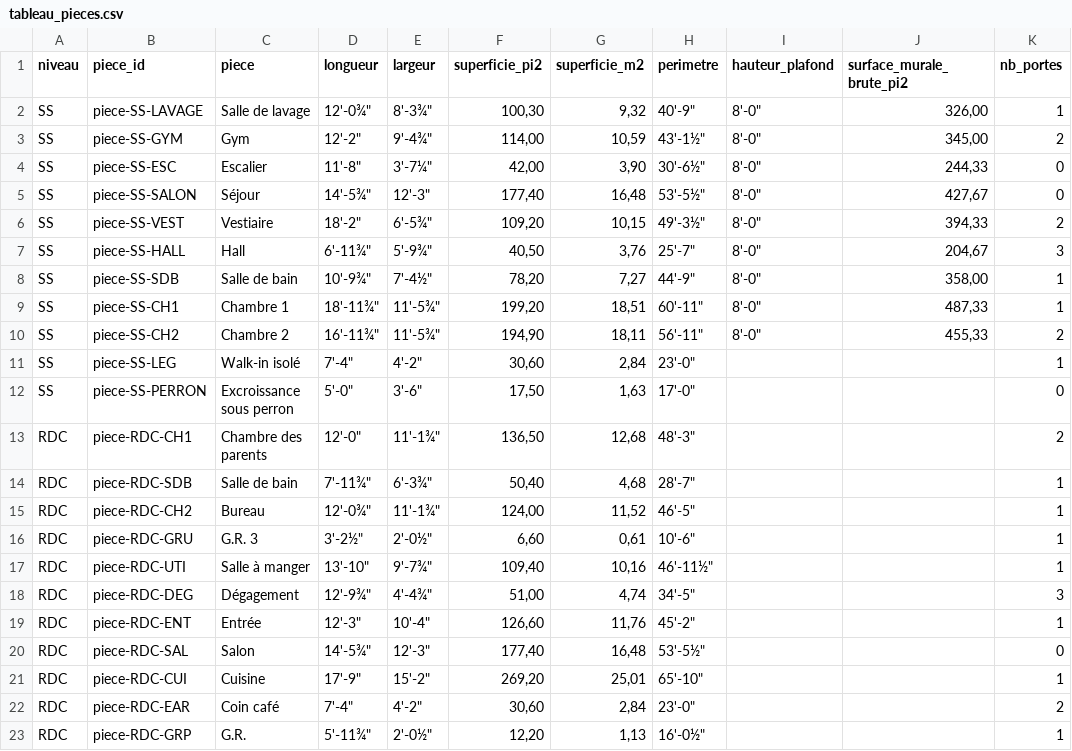
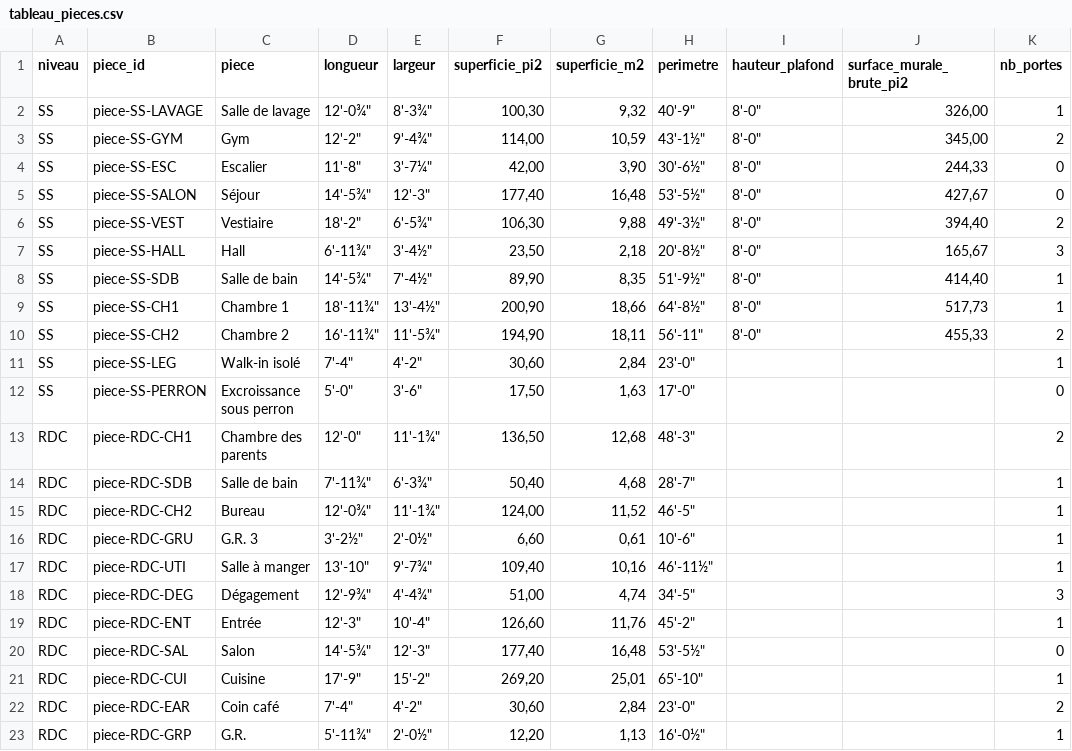
Before and after one commit to jeanphilippelavoie16-png/lavoie-co, a CSV file: renovation/MAISON-18_deux_etages/donnees/tableau_pieces.csv, drawn as a sheet; only a part is shown; the diff names each change by its address in the sheet, - before the commit and + after, or states it on an @@ line.

```diff
--- a/renovation/MAISON-18_deux_etages/donnees/tableau_pieces.csv
+++ b/renovation/MAISON-18_deux_etages/donnees/tableau_pieces.csv
-F6 (superficie_pi2): 109,20
+F6 (superficie_pi2): 106,30
-G6 (superficie_m2): 10,15
+G6 (superficie_m2): 9,88
-J6 (surface_murale_brute_pi2): 394,33
+J6 (surface_murale_brute_pi2): 394,40
-E7 (largeur): 5'-9¾"
+E7 (largeur): 3'-4½"
-F7 (superficie_pi2): 40,50
+F7 (superficie_pi2): 23,50
-G7 (superficie_m2): 3,76
+G7 (superficie_m2): 2,18
-H7 (perimetre): 25'-7"
+H7 (perimetre): 20'-8½"
-J7 (surface_murale_brute_pi2): 204,67
+J7 (surface_murale_brute_pi2): 165,67
-D8 (longueur): 10'-9¾"
+D8 (longueur): 14'-5¾"
-F8 (superficie_pi2): 78,20
+F8 (superficie_pi2): 89,90
-G8 (superficie_m2): 7,27
+G8 (superficie_m2): 8,35
-H8 (perimetre): 44'-9"
+H8 (perimetre): 51'-9½"
-J8 (surface_murale_brute_pi2): 358,00
+J8 (surface_murale_brute_pi2): 414,40
-E9 (largeur): 11'-5¾"
+E9 (largeur): 13'-4½"
-F9 (superficie_pi2): 199,20
+F9 (superficie_pi2): 200,90
-G9 (superficie_m2): 18,51
+G9 (superficie_m2): 18,66
-H9 (perimetre): 60'-11"
+H9 (perimetre): 64'-8½"
-J9 (surface_murale_brute_pi2): 487,33
+J9 (surface_murale_brute_pi2): 517,73
```
Also changed, not shown: 18 other files.
